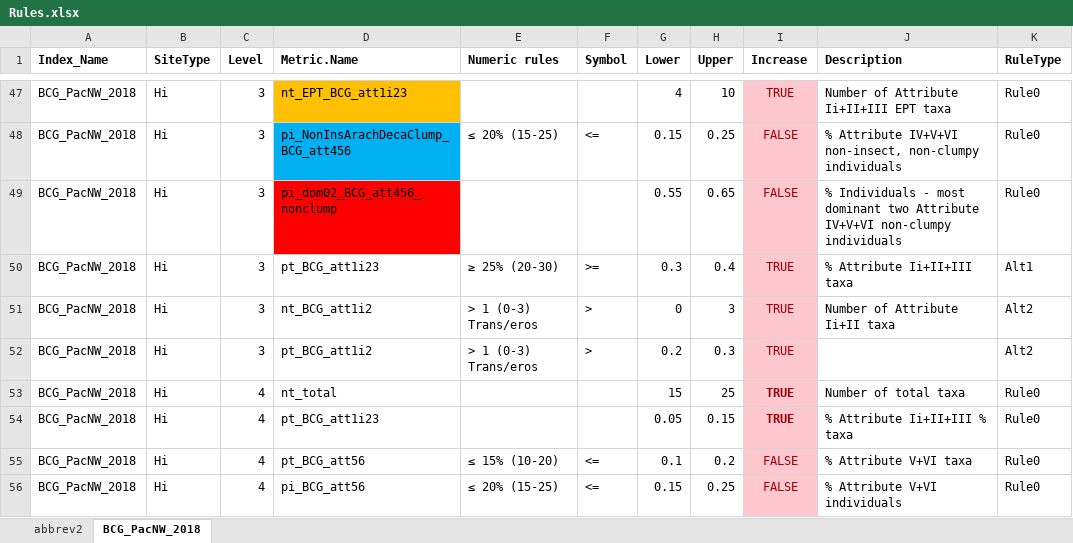
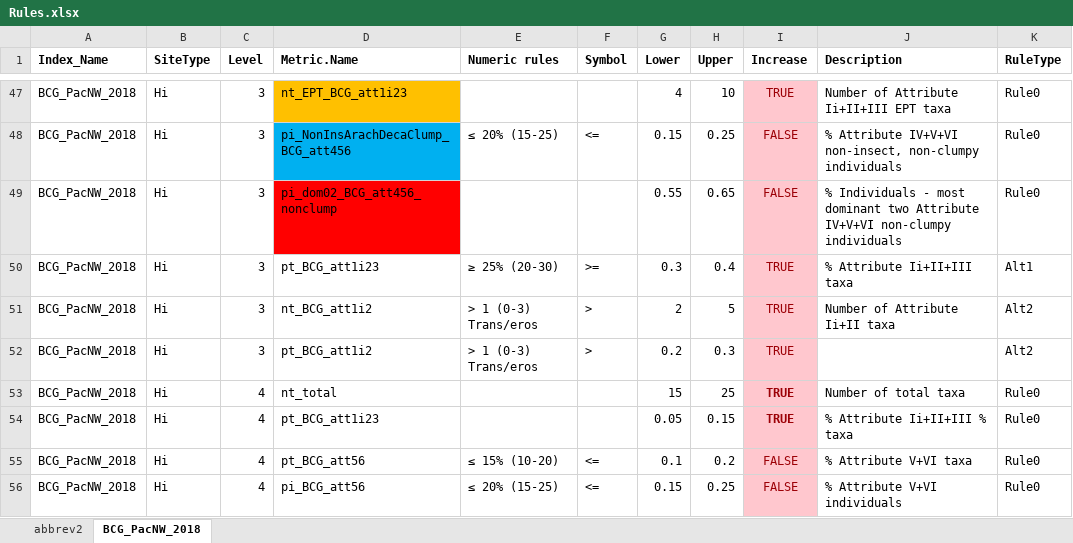
Before and after one commit to leppott/BCGcalc, an Excel workbook: inst/extdata/Rules.xlsx, sheet BCG_PacNW_2018, drawn as a sheet; only a part is shown, gaps mark what is left out; values as stored, in another font and other column widths than the file's, no borders; conditional formats not drawn; the diff names each change by its address in the sheet, - before the commit and + after, or states it on an @@ line.

Commit message:
v0.1.0.9016
Update metric.values and Rules.xlsx.

```diff
--- a/inst/extdata/Rules.xlsx (sheet BCG_PacNW_2018)
+++ b/inst/extdata/Rules.xlsx (sheet BCG_PacNW_2018)
-G51 (Lower): 0
+G51 (Lower): 2
-H51 (Upper): 3
+H51 (Upper): 5
```
Also changed, not shown: 4 other files.
